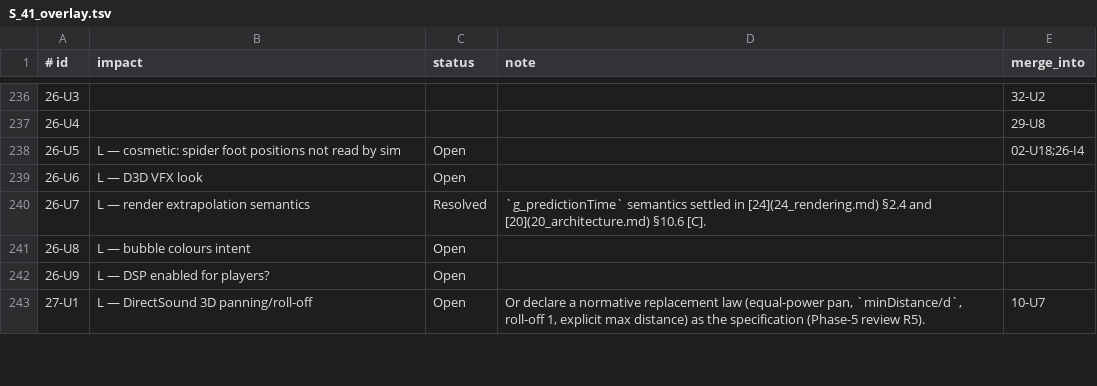
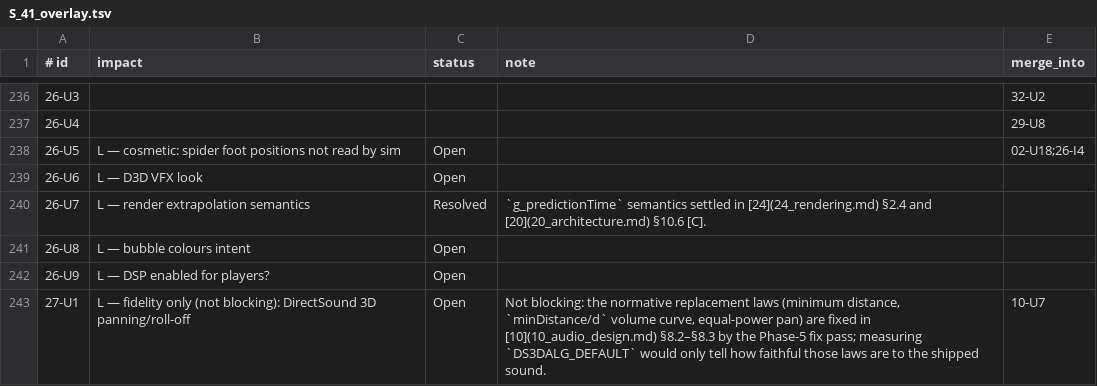
Before and after one commit to Zwaliebaba/Species.AI, a TSV file: design/_work/script_inputs/S_41_overlay.tsv, drawn as a sheet; only a part is shown, gaps mark what is left out; the diff covers the shown part only.

```diff
--- a/design/_work/script_inputs/S_41_overlay.tsv
+++ b/design/_work/script_inputs/S_41_overlay.tsv
@@ -242,2 +242,2 @@
 26-U9	L — DSP enabled for players?	Open		
-27-U1	L — DirectSound 3D panning/roll-off	Open	Or declare a normative replacement law (equal-power pan, `minDistance/d`, roll-off 1, explicit max distance) as the specification (Phase-5 review R5).	10-U7
+27-U1	L — fidelity only (not blocking): DirectSound 3D panning/roll-off	Open	Not blocking: the normative replacement laws (minimum distance, `minDistance/d` volume curve, equal-power pan) are fixed in [10](10_audio_design.md) §8.2–§8.3 by the Phase-5 fix pass; measuring `DS3DALG_DEFAULT` would only tell how faithful those laws are to the shipped sound.	10-U7
```
Also changed, not shown: 19 edited cells elsewhere in this file, design/_work/closing/closing_stats.csv, design/_work/script_inputs/S_41_extra_rows.tsv, 20 other files.
